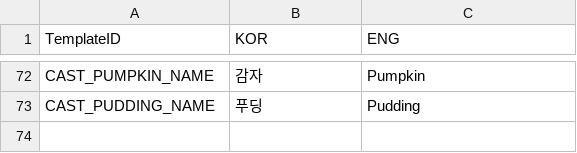
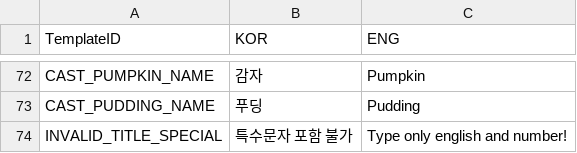
Before and after one commit to HaeinLEE117/CatFluencer_Simulation, a CSV file: Assets/@ExcelData/TextData.csv, drawn as a sheet; only a part is shown, gaps mark what is left out.

```diff
--- a/Assets/@ExcelData/TextData.csv
+++ b/Assets/@ExcelData/TextData.csv
@@ -73 +73,2 @@ CAST_PUMPKIN_NAME,감자,Pumpkin
 CAST_PUDDING_NAME,푸딩,Pudding
+INVALID_TITLE_SPECIAL,특수문자 포함 불가,Type only english and number!
```
Also changed, not shown: 3 other files.
